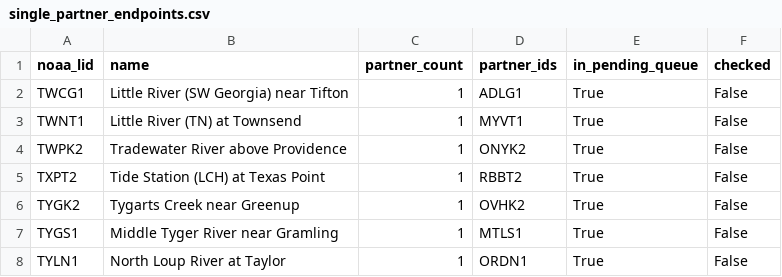
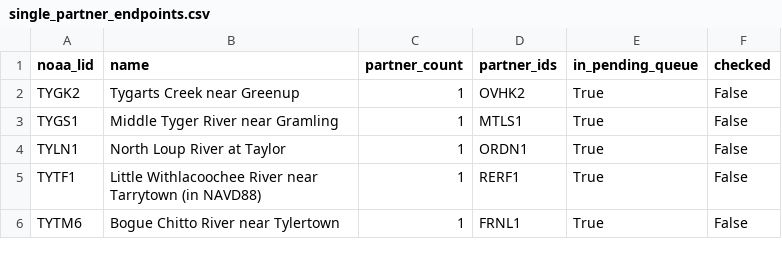
Before and after one commit to pbangiola/paddlersmap, a CSV file: data/network_audit/single_partner_endpoints.csv, drawn as a sheet; only a part is shown; the shorter side is filled out with more unchanged rows; the diff names each change by its address in the sheet, - before the commit and + after, or states it on an @@ line.

```diff
--- a/data/network_audit/single_partner_endpoints.csv
+++ b/data/network_audit/single_partner_endpoints.csv
-row 2: TWCG1 | Little River (SW Georgia) near Tifton | 1 | ADLG1 | True | False
-row 3: TWNT1 | Little River (TN) at Townsend | 1 | MYVT1 | True | False
-row 4: TWPK2 | Tradewater River above Providence | 1 | ONYK2 | True | False
-row 5: TXPT2 | Tide Station (LCH) at Texas Point | 1 | RBBT2 | True | False
```
Also changed, not shown: data/network_audit/unchecked_endpoints.csv, 3 other files.
